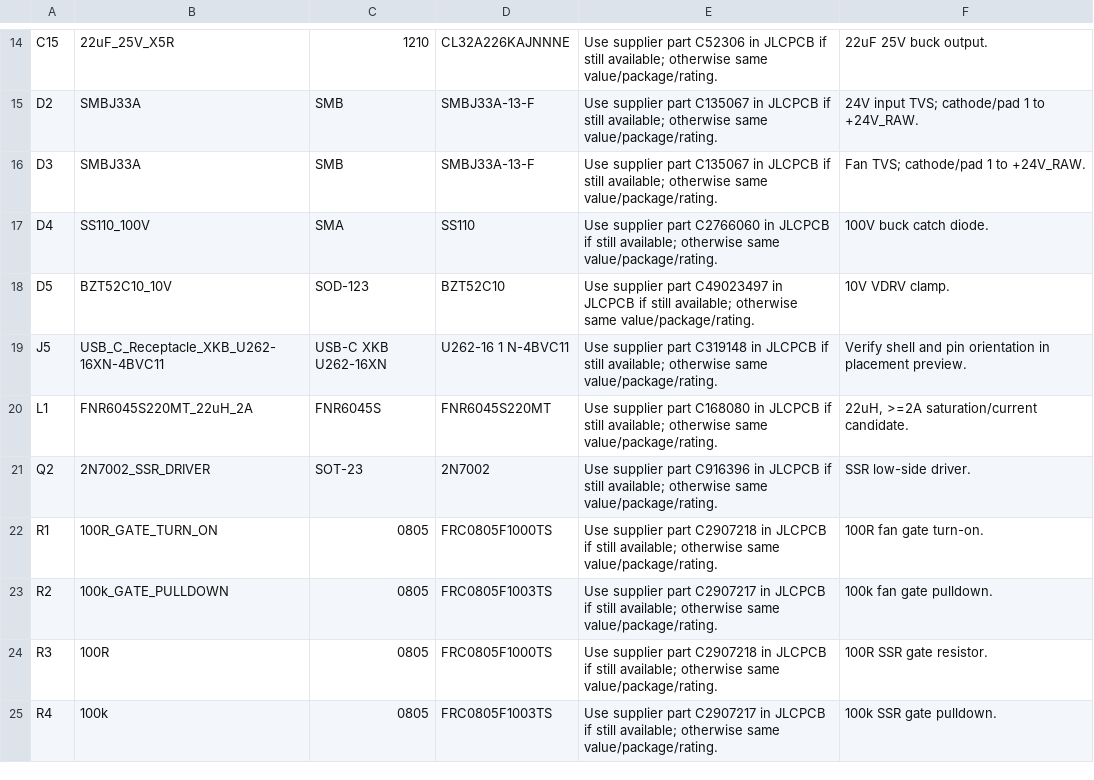
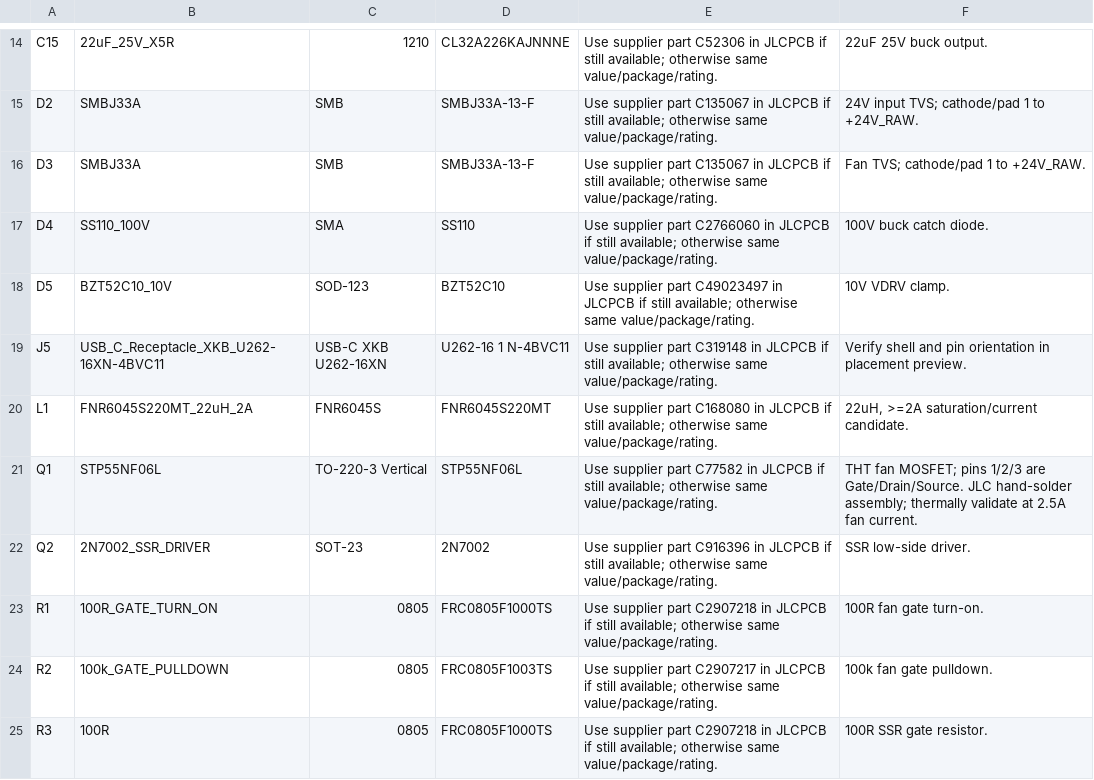
Before and after one commit to smicbee/CoffeeRoast, a CSV file: KiCAD/CoffeeRoast-Control-RevA/production/partial-smd-pcba/assembly/part_mapping_review.csv, drawn as a sheet; only a part is shown, gaps mark what is left out; the shorter side is filled out with more unchanged rows.

Commit message:
Add Q1 to JLC through-hole assembly

```diff
--- a/KiCAD/CoffeeRoast-Control-RevA/production/partial-smd-pcba/assembly/part_mapping_review.csv
+++ b/KiCAD/CoffeeRoast-Control-RevA/production/partial-smd-pcba/assembly/part_mapping_review.csv
@@ -20,2 +20,3 @@ J5,USB_C_Receptacle_XKB_U262-16XN-4BVC11,USB-C XKB U262-16XN,U262-16 1 N-4BVC11,
 L1,FNR6045S220MT_22uH_2A,FNR6045S,FNR6045S220MT,Use supplier part C168080 in JLCPCB if still available; otherwise same value/package/rating.,"22uH, >=2A saturation/current candidate."
+Q1,STP55NF06L,TO-220-3 Vertical,STP55NF06L,Use supplier part C77582 in JLCPCB if still available; otherwise same value/package/rating.,THT fan MOSFET; pins 1/2/3 are Gate/Drain/Source. JLC hand-solder assembly; thermally validate at 2.5A fan current.
 Q2,2N7002_SSR_DRIVER,SOT-23,2N7002,Use supplier part C916396 in JLCPCB if still available; otherwise same value/package/rating.,SSR low-side driver.
```
Also changed, not shown: KiCAD/CoffeeRoast-Control-RevA/docs/bom.csv, KiCAD/CoffeeRoast-Control-RevA/production/partial-smd-pcba/assembly/bom_smd_partial.csv, 22 other files.
